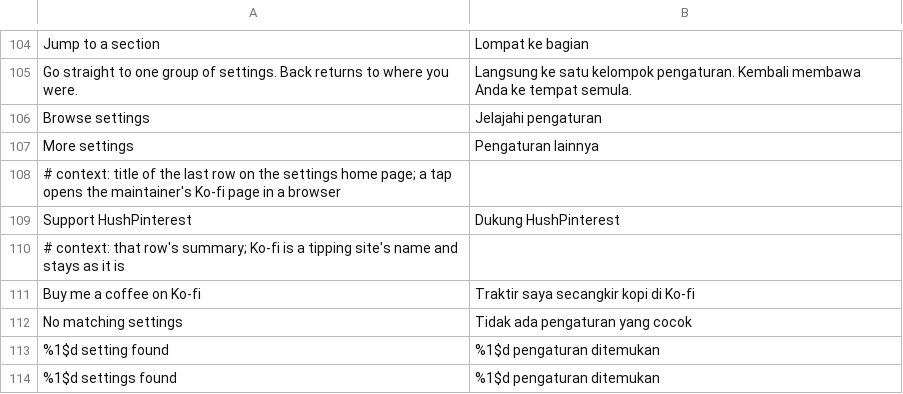
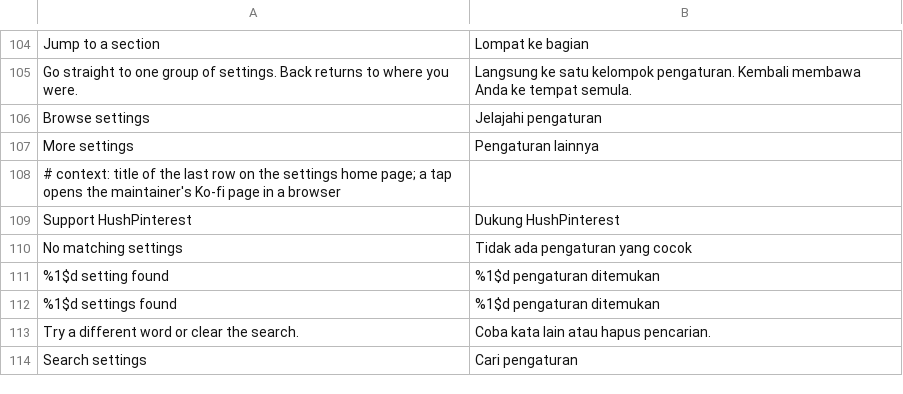
Before and after one commit to SA-SUJON/HushPinterest, a TSV file: extensions/shared/library/src/main/l10n/in.tsv, drawn as a sheet; only a part is shown, gaps mark what is left out; the shorter side is filled out with more unchanged rows; the diff names each change by its address in the sheet, - before the commit and + after, or states it on an @@ line.

Commit message:
feat: show the support row by its name alone
The Support HushPinterest row at the bottom of the settings home keeps
its place, its icon and what it does: it opens the Ko-fi page. The
"Buy me a coffee on Ko-fi" line under it is gone.

theHomePageEndsWithSupportWhichOpensKoFi expected that line, so it now
expects the row to have no summary. The rest of the test is as it was:
the row is last, it's named Support HushPinterest and it opens Ko-fi.
The line's five translations go with it, since the catalog test wants
the catalogs to hold only text the code shows.

```diff
--- a/extensions/shared/library/src/main/l10n/in.tsv
+++ b/extensions/shared/library/src/main/l10n/in.tsv
-row 110: # context: that row's summary; Ko-fi is a tipping site's name and stays as it is
-row 111: Buy me a coffee on Ko-fi | Traktir saya secangkir kopi di Ko-fi
```
Also changed, not shown: extensions/shared/library/src/main/l10n/de.tsv, extensions/shared/library/src/main/l10n/es.tsv, 6 other files.
